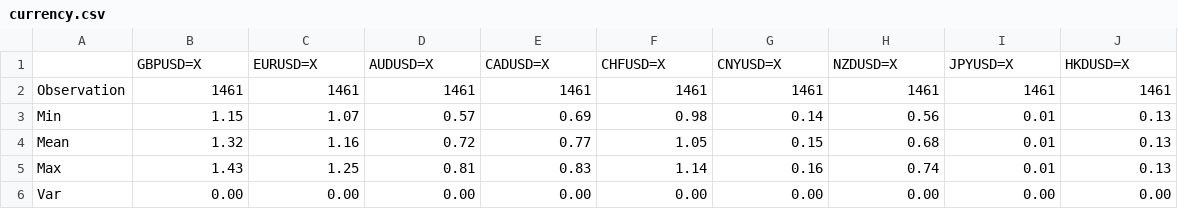
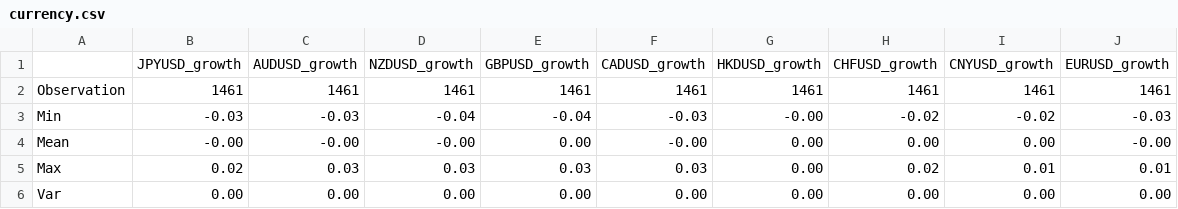
Before and after one commit to uray-lu/Improvement-and-importance-indicator-analysis-on-Volatility-Forecasting-of-GARCH-Model-by-Random-For, a CSV file: report/descriptive_statistic/currency.csv, drawn as a sheet; only a part is shown; the diff covers the shown part only.

```diff
--- a/report/descriptive_statistic/currency.csv
+++ b/report/descriptive_statistic/currency.csv
@@ -1,6 +1,6 @@
-,GBPUSD=X,EURUSD=X,AUDUSD=X,CADUSD=X,CHFUSD=X,CNYUSD=X,NZDUSD=X,JPYUSD=X,HKDUSD=X
+,JPYUSD_growth,AUDUSD_growth,NZDUSD_growth,GBPUSD_growth,CADUSD_growth,HKDUSD_growth,CHFUSD_growth,CNYUSD_growth,EURUSD_growth
 Observation,1461,1461,1461,1461,1461,1461,1461,1461,1461
-Min,1.15,1.07,0.57,0.69,0.98,0.14,0.56,0.01,0.13
-Mean,1.32,1.16,0.72,0.77,1.05,0.15,0.68,0.01,0.13
-Max,1.43,1.25,0.81,0.83,1.14,0.16,0.74,0.01,0.13
+Min,-0.03,-0.03,-0.04,-0.04,-0.03,-0.00,-0.02,-0.02,-0.03
+Mean,-0.00,-0.00,-0.00,0.00,-0.00,0.00,0.00,0.00,-0.00
+Max,0.02,0.03,0.03,0.03,0.03,0.00,0.02,0.01,0.01
 Var,0.00,0.00,0.00,0.00,0.00,0.00,0.00,0.00,0.00
```
Also changed, not shown: 25 edited cells elsewhere in this file, report/descriptive_statistic/btc_info.csv, report/descriptive_statistic/precious_metals.csv, 12 other files.
